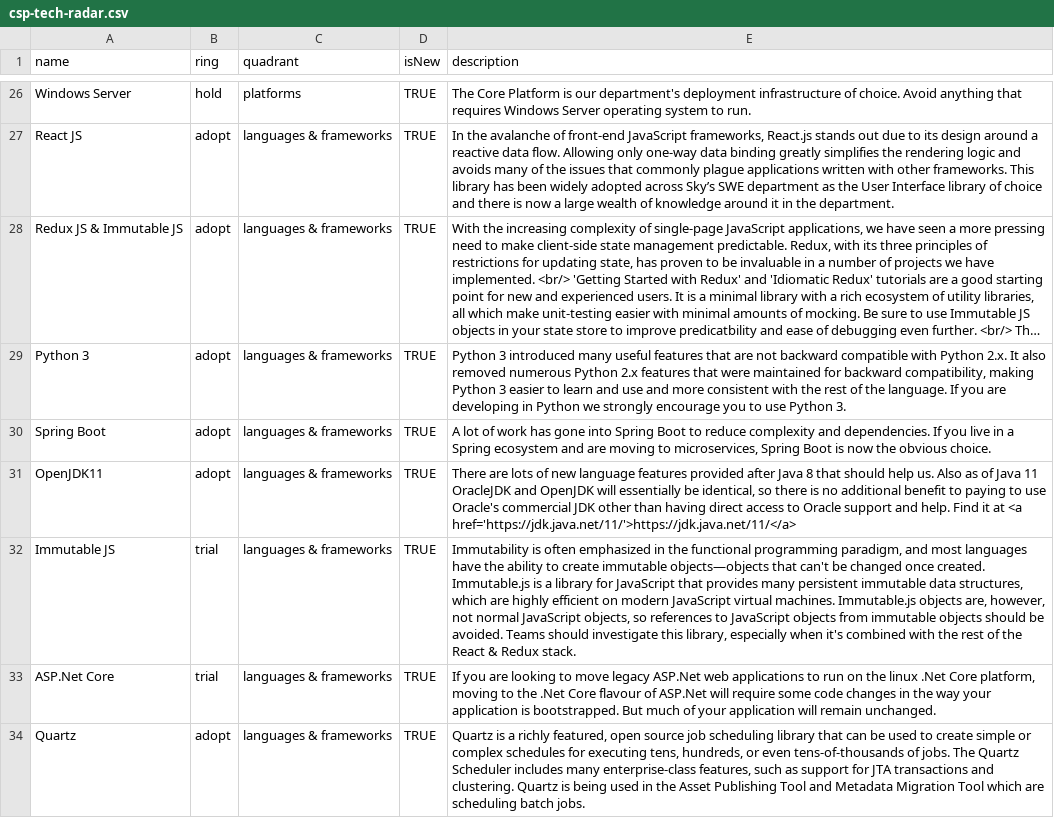
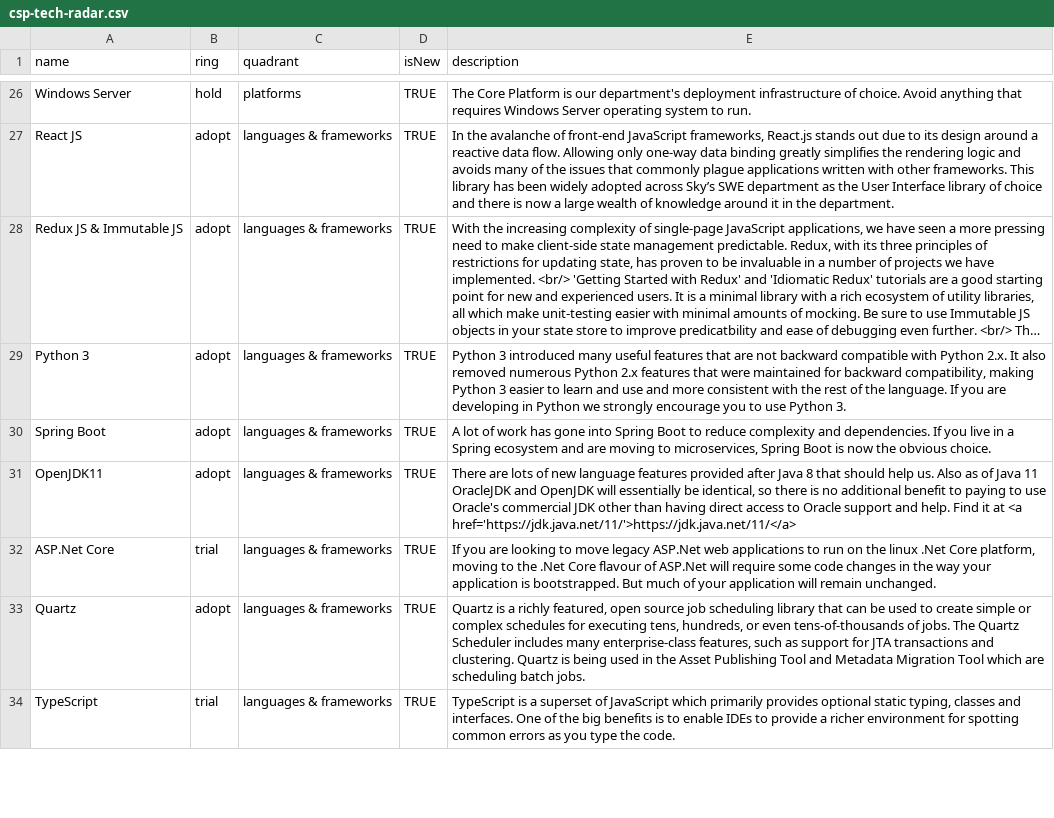
Before and after one commit to sky-uk/csp-tech-radar, a CSV file: csp-tech-radar.csv, drawn as a sheet; only a part is shown, gaps mark what is left out; the shorter side is filled out with more unchanged rows; long unchanged cells end in …; the diff names each change by its address in the sheet, - before the commit and + after, or states it on an @@ line.

Commit message:
remove separate immutable js entry

```diff
--- a/csp-tech-radar.csv
+++ b/csp-tech-radar.csv
-row 32: Immutable JS | trial | languages & frameworks | TRUE | Immutability is often emphasized in the functional programming paradigm, and most languages have the ability to create immutable objects—objects that can't be changed once created. Immutable.js is a library for JavaScript that provides many persistent immutable data structures, which are highly efficient on modern JavaScript virtual machines. Immutable.js objects are, however, not normal JavaScript objects, so references to JavaScript objects from immutable objects should be avoided. Teams should investigate this library, especially when it's combined with the rest of the React & Redux stack.
```
